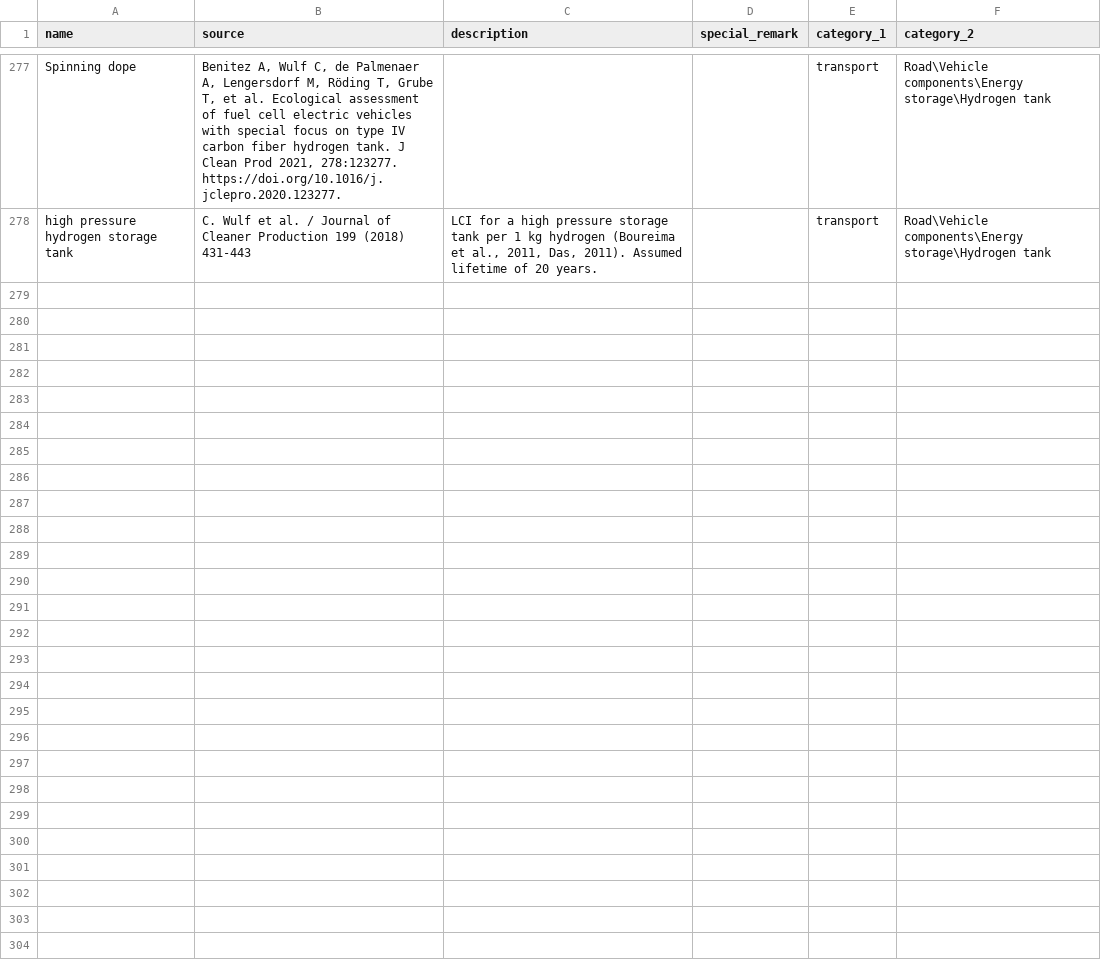
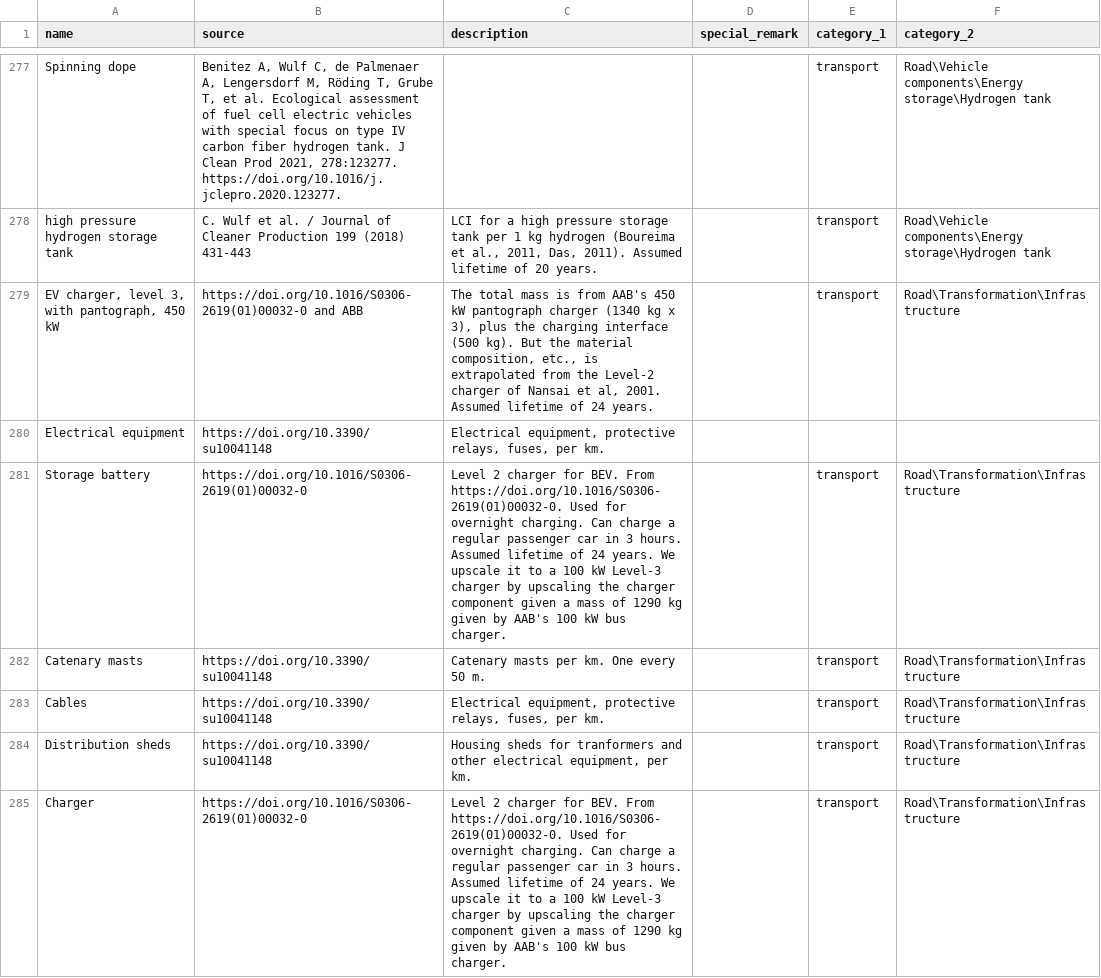
Before and after one commit to romainsacchi/carculator_truck, a CSV file: carculator_truck/data/references.csv, drawn as a sheet; only a part is shown, gaps mark what is left out; the diff covers the shown part only.

Commit message:
Update references.csv

```diff
--- a/carculator_truck/data/references.csv
+++ b/carculator_truck/data/references.csv
@@ -278 +278,8 @@ Spinning dope;Benitez A, Wulf C, de Palmenaer A, Lengersdorf M, Röding T, Grube
 high pressure hydrogen storage tank;C. Wulf et al. / Journal of Cleaner Production 199 (2018) 431-443;LCI for a high pressure storage tank per 1 kg hydrogen (Boureima et al., 2011, Das, 2011). Assumed lifetime of 20 years.;;transport;Road\Vehicle components\Energy storage\Hydrogen tank
+EV charger, level 3, with pantograph, 450 kW;https://doi.org/10.1016/S0306-2619(01)00032-0 and ABB;The total mass is from AAB's 450 kW pantograph charger (1340 kg x 3), plus the charging interface (500 kg). But the material composition, etc., is extrapolated from the Level-2 charger of Nansai et al, 2001. Assumed lifetime of 24 years.;;transport;Road\Transformation\Infrastructure
+Electrical equipment;https://doi.org/10.3390/su10041148;Electrical equipment, protective relays, fuses, per km.;;;
+Storage battery;https://doi.org/10.1016/S0306-2619(01)00032-0;Level 2 charger for BEV. From https://doi.org/10.1016/S0306-2619(01)00032-0. Used for overnight charging. Can charge a regular passenger car in 3 hours. Assumed lifetime of 24 years. We upscale it to a 100 kW Level-3 charger by upscaling the charger component given a mass of 1290 kg given by AAB's 100 kW bus charger.;;transport;Road\Transformation\Infrastructure
+Catenary masts;https://doi.org/10.3390/su10041148;Catenary masts per km. One every 50 m.;;transport;Road\Transformation\Infrastructure
+Cables;https://doi.org/10.3390/su10041148;Electrical equipment, protective relays, fuses, per km.;;transport;Road\Transformation\Infrastructure
+Distribution sheds;https://doi.org/10.3390/su10041148;Housing sheds for tranformers and other electrical equipment, per km.;;transport;Road\Transformation\Infrastructure
+Charger;https://doi.org/10.1016/S0306-2619(01)00032-0;Level 2 charger for BEV. From https://doi.org/10.1016/S0306-2619(01)00032-0. Used for overnight charging. Can charge a regular passenger car in 3 hours. Assumed lifetime of 24 years. We upscale it to a 100 kW Level-3 charger by upscaling the charger component given a mass of 1290 kg given by AAB's 100 kW bus charger.;;transport;Road\Transformation\Infrastructure
```
Also changed, not shown: 7 added rows elsewhere in this file.
